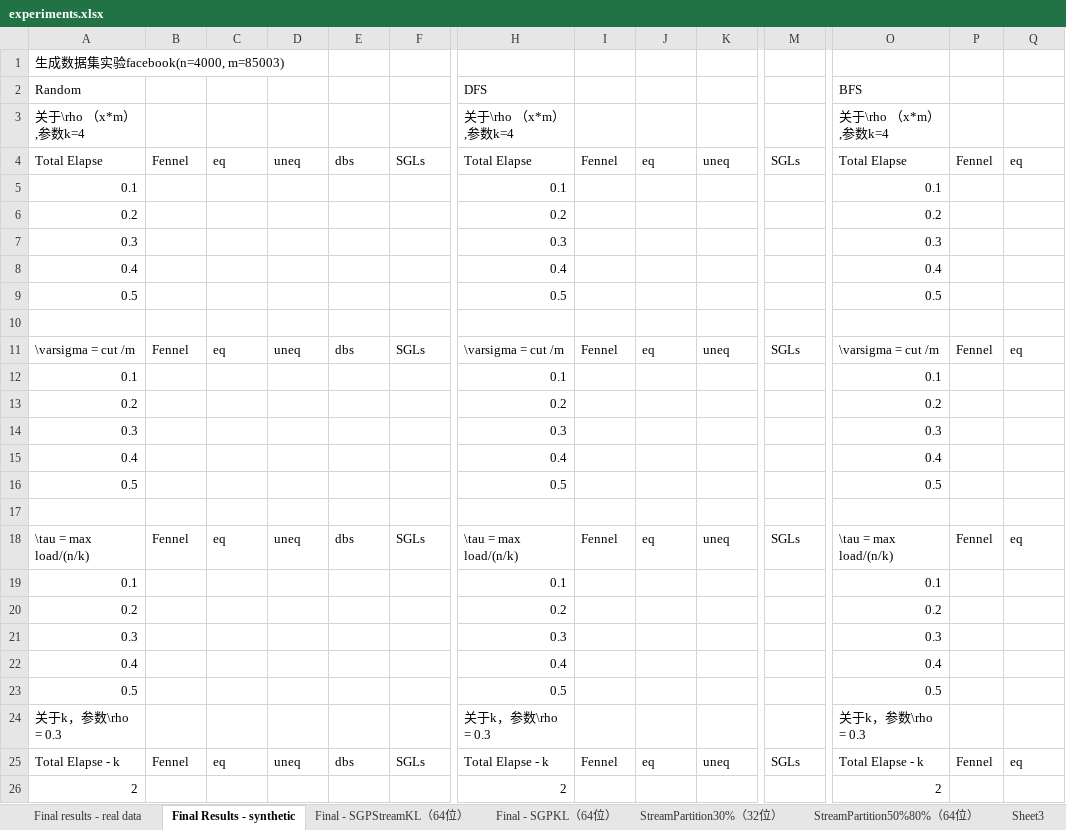
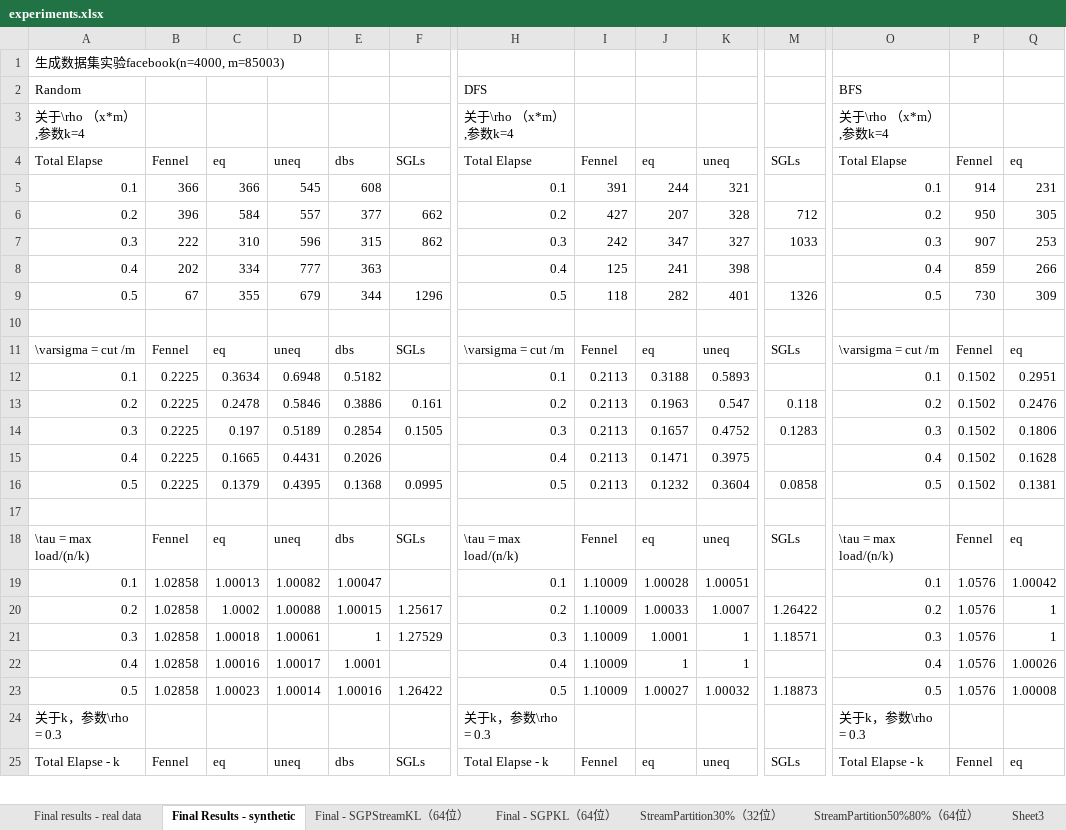
Before and after one commit to cnsuhao/SGP, an Excel workbook: paper/experiments.xlsx, sheet Final Results - synthetic, drawn as a sheet; only a part is shown, gaps mark what is left out; values as stored, in another font and other column widths than the file's, no cell formats; removed rows and columns are numbered as before the commit, all else as after; rows hold the shown columns only; the diff covers the shown part only; the diff names each change by its address in the sheet, - before the commit and + after, or states it on an @@ line.

Commit message:
paper

```diff
--- a/paper/experiments.xlsx (sheet Final Results - synthetic)
+++ b/paper/experiments.xlsx (sheet Final Results - synthetic)
-row 5: 0.1 |  |  |  |  |  | 0.1 |  |  |  |  | 0.1
-row 6: 0.2 |  |  |  |  |  | 0.2 |  |  |  |  | 0.2
-row 7: 0.3 |  |  |  |  |  | 0.3 |  |  |  |  | 0.3
-row 8: 0.4 |  |  |  |  |  | 0.4 |  |  |  |  | 0.4
-row 9: 0.5 |  |  |  |  |  | 0.5 |  |  |  |  | 0.5
+row 5: 0.1 | 366 | 366 | 545 | 608 |  | 0.1 | 391 | 244 | 321 |  | 0.1 | 914 | 231
+row 6: 0.2 | 396 | 584 | 557 | 377 | 662 | 0.2 | 427 | 207 | 328 | 712 | 0.2 | 950 | 305
+row 7: 0.3 | 222 | 310 | 596 | 315 | 862 | 0.3 | 242 | 347 | 327 | 1033 | 0.3 | 907 | 253
+row 8: 0.4 | 202 | 334 | 777 | 363 |  | 0.4 | 125 | 241 | 398 |  | 0.4 | 859 | 266
+row 9: 0.5 | 67 | 355 | 679 | 344 | 1296 | 0.5 | 118 | 282 | 401 | 1326 | 0.5 | 730 | 309
-row 12: 0.1 |  |  |  |  |  | 0.1 |  |  |  |  | 0.1
-row 13: 0.2 |  |  |  |  |  | 0.2 |  |  |  |  | 0.2
-row 14: 0.3 |  |  |  |  |  | 0.3 |  |  |  |  | 0.3
-row 15: 0.4 |  |  |  |  |  | 0.4 |  |  |  |  | 0.4
-row 16: 0.5 |  |  |  |  |  | 0.5 |  |  |  |  | 0.5
+row 12: 0.1 | 0.2225 | 0.3634 | 0.6948 | 0.5182 |  | 0.1 | 0.2113 | 0.3188 | 0.5893 |  | 0.1 | 0.1502 | 0.2951
+row 13: 0.2 | 0.2225 | 0.2478 | 0.5846 | 0.3886 | 0.161 | 0.2 | 0.2113 | 0.1963 | 0.547 | 0.118 | 0.2 | 0.1502 | 0.2476
+row 14: 0.3 | 0.2225 | 0.197 | 0.5189 | 0.2854 | 0.1505 | 0.3 | 0.2113 | 0.1657 | 0.4752 | 0.1283 | 0.3 | 0.1502 | 0.1806
+row 15: 0.4 | 0.2225 | 0.1665 | 0.4431 | 0.2026 |  | 0.4 | 0.2113 | 0.1471 | 0.3975 |  | 0.4 | 0.1502 | 0.1628
+row 16: 0.5 | 0.2225 | 0.1379 | 0.4395 | 0.1368 | 0.0995 | 0.5 | 0.2113 | 0.1232 | 0.3604 | 0.0858 | 0.5 | 0.1502 | 0.1381
-row 19: 0.1 |  |  |  |  |  | 0.1 |  |  |  |  | 0.1
-row 20: 0.2 |  |  |  |  |  | 0.2 |  |  |  |  | 0.2
-row 21: 0.3 |  |  |  |  |  | 0.3 |  |  |  |  | 0.3
-row 22: 0.4 |  |  |  |  |  | 0.4 |  |  |  |  | 0.4
-row 23: 0.5 |  |  |  |  |  | 0.5 |  |  |  |  | 0.5
+row 19: 0.1 | 1.02858 | 1.00013 | 1.00082 | 1.00047 |  | 0.1 | 1.10009 | 1.00028 | 1.00051 |  | 0.1 | 1.0576 | 1.00042
+row 20: 0.2 | 1.02858 | 1.0002 | 1.00088 | 1.00015 | 1.25617 | 0.2 | 1.10009 | 1.00033 | 1.0007 | 1.26422 | 0.2 | 1.0576 | 1
+row 21: 0.3 | 1.02858 | 1.00018 | 1.00061 | 1 | 1.27529 | 0.3 | 1.10009 | 1.0001 | 1 | 1.18571 | 0.3 | 1.0576 | 1
+row 22: 0.4 | 1.02858 | 1.00016 | 1.00017 | 1.0001 |  | 0.4 | 1.10009 | 1 | 1 |  | 0.4 | 1.0576 | 1.00026
+row 23: 0.5 | 1.02858 | 1.00023 | 1.00014 | 1.00016 | 1.26422 | 0.5 | 1.10009 | 1.00027 | 1.00032 | 1.18873 | 0.5 | 1.0576 | 1.00008
-row 26: 2 |  |  |  |  |  | 2 |  |  |  |  | 2
```
Also changed, not shown: 59 added rows, 58 removed rows and 21 edited cells elsewhere in this sheet, sheet Final results - real data, sheet Final - SGPKL（64位）, sheet Final - SGPStreamKL（64位）, cell formats, formulas that keep their value, 5 other files.
